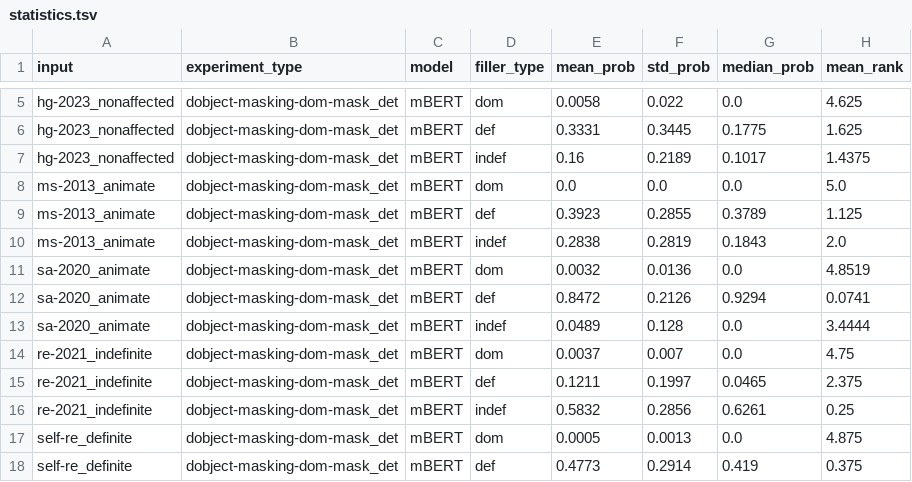
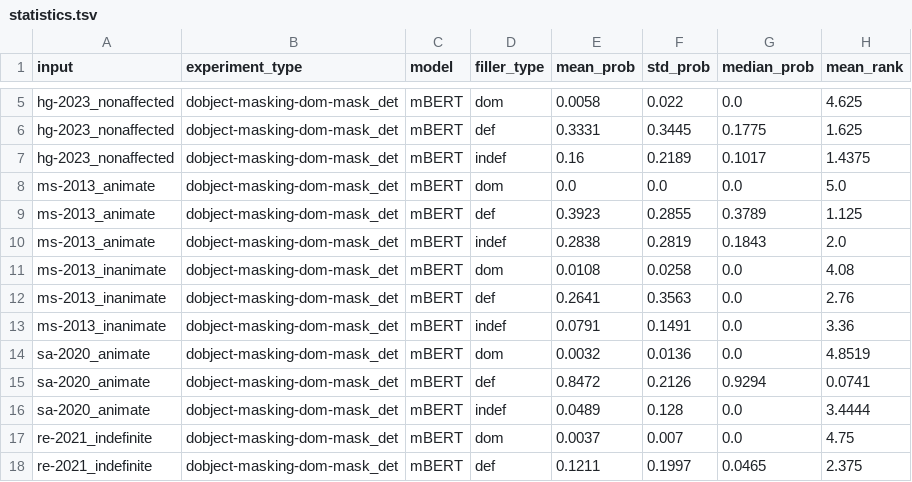
Before and after one commit to leahannah/linguistic-properties-llms-spanish, a TSV file: results/dobject-masking/dom-mask_det/mBERT/statistics.tsv, drawn as a sheet; only a part is shown, gaps mark what is left out; the shorter side is filled out with more unchanged rows.

```diff
--- a/results/dobject-masking/dom-mask_det/mBERT/statistics.tsv
+++ b/results/dobject-masking/dom-mask_det/mBERT/statistics.tsv
@@ -10,2 +10,5 @@ ms-2013_animate	dobject-masking-dom-mask_det	mBERT	def	0.3923	0.2855	0.3789	1.12
 ms-2013_animate	dobject-masking-dom-mask_det	mBERT	indef	0.2838	0.2819	0.1843	2.0
+ms-2013_inanimate	dobject-masking-dom-mask_det	mBERT	dom	0.0108	0.0258	0.0	4.08
+ms-2013_inanimate	dobject-masking-dom-mask_det	mBERT	def	0.2641	0.3563	0.0	2.76
+ms-2013_inanimate	dobject-masking-dom-mask_det	mBERT	indef	0.0791	0.1491	0.0	3.36
 sa-2020_animate	dobject-masking-dom-mask_det	mBERT	dom	0.0032	0.0136	0.0	4.8519
```
Also changed, not shown: results/dobject-masking/dom-mask_det/BETO/statistics.tsv, results/dobject-masking/unmarked-mask_det/BETO/statistics.tsv, 7 other files.
